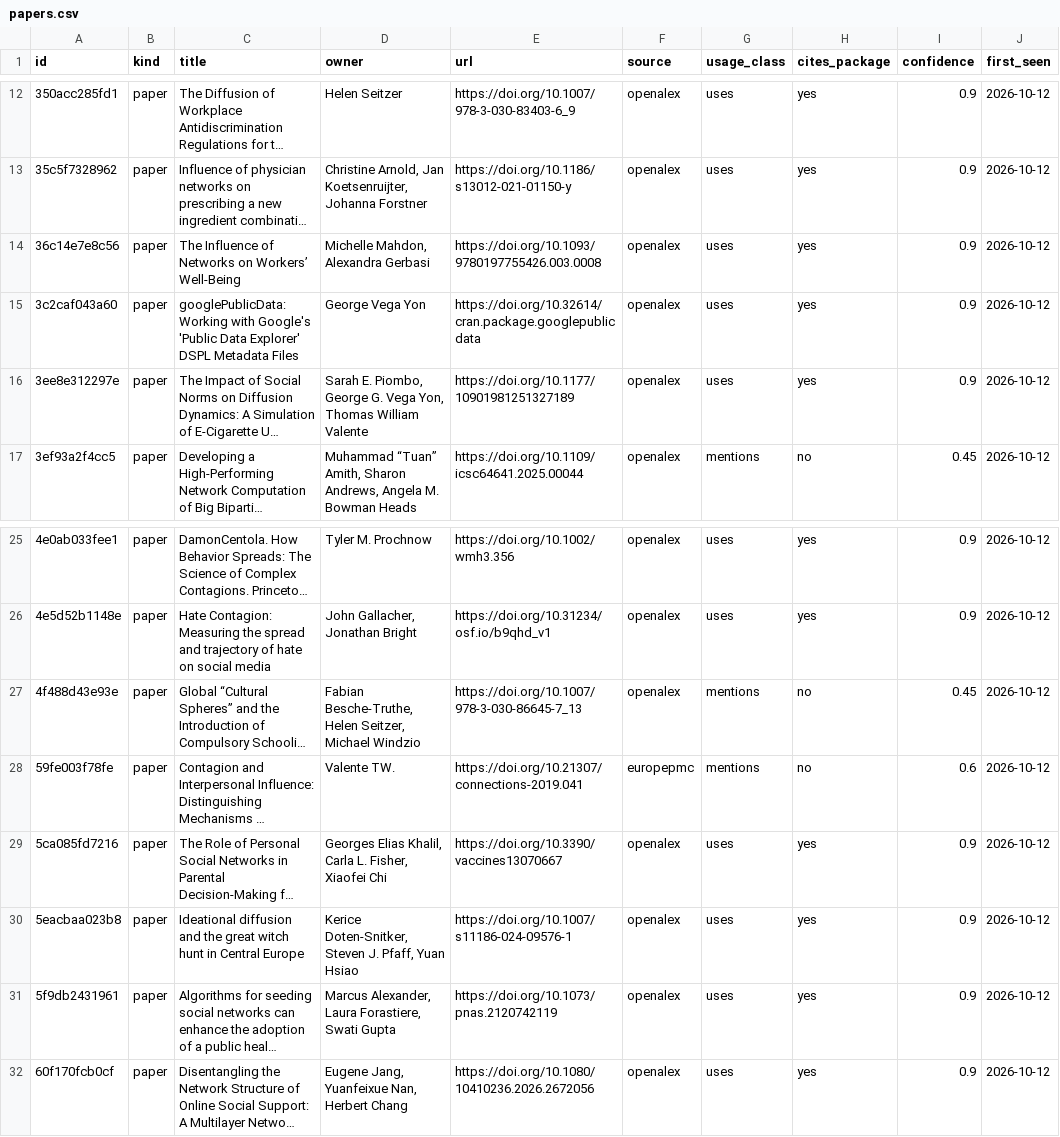
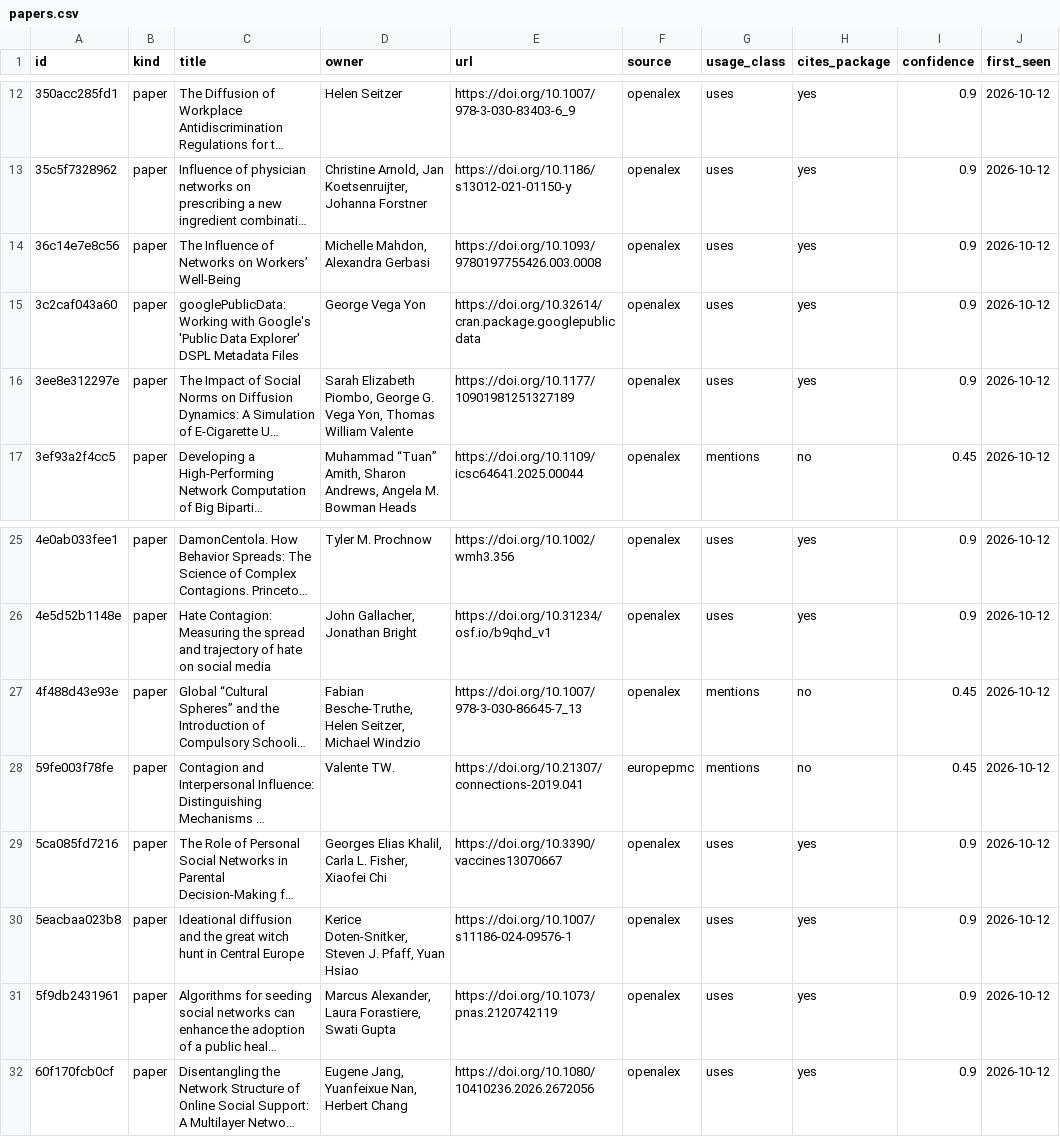
Before and after one commit to USCCANA/netdiffuseR, a CSV file: data/papers.csv, drawn as a sheet; only a part is shown, gaps mark what is left out; long unchanged cells end in …; the diff names each change by its address in the sheet, - before the commit and + after, or states it on an @@ line.

```diff
--- a/data/papers.csv
+++ b/data/papers.csv
-D16 (owner): Sarah E. Piombo, George…
+D16 (owner): Sarah Elizabeth Piombo, George…
-I28 (confidence): 0.6
+I28 (confidence): 0.45
```
Also changed, not shown: 2 other files.
